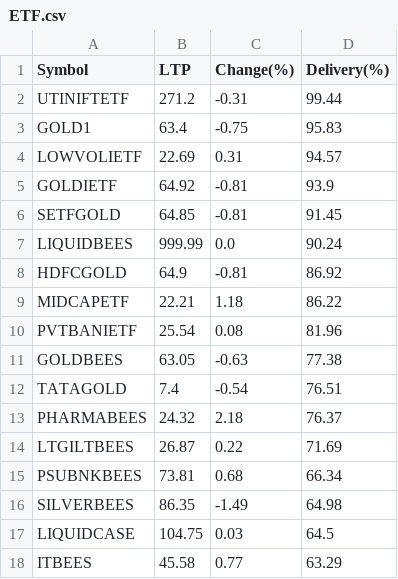
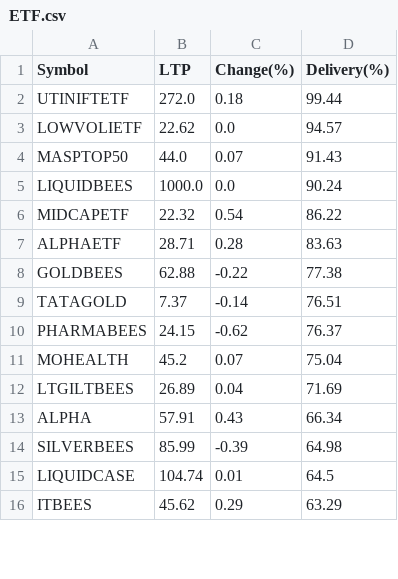
Before and after one commit to P0W/nse_indices, a CSV file: data/delivery_top_25/ETF.csv, drawn as a sheet; only a part is shown; the diff covers the shown part only.

```diff
--- a/data/delivery_top_25/ETF.csv
+++ b/data/delivery_top_25/ETF.csv
@@ -1,18 +1,16 @@
 Symbol,LTP,Change(%),Delivery(%)
-UTINIFTETF,271.2,-0.31,99.44
-GOLD1,63.4,-0.75,95.83
-LOWVOLIETF,22.69,0.31,94.57
-GOLDIETF,64.92,-0.81,93.9
-SETFGOLD,64.85,-0.81,91.45
-LIQUIDBEES,999.99,0.0,90.24
-HDFCGOLD,64.9,-0.81,86.92
-MIDCAPETF,22.21,1.18,86.22
-PVTBANIETF,25.54,0.08,81.96
-GOLDBEES,63.05,-0.63,77.38
-TATAGOLD,7.4,-0.54,76.51
-PHARMABEES,24.32,2.18,76.37
-LTGILTBEES,26.87,0.22,71.69
-PSUBNKBEES,73.81,0.68,66.34
-SILVERBEES,86.35,-1.49,64.98
-LIQUIDCASE,104.75,0.03,64.5
-ITBEES,45.58,0.77,63.29
+UTINIFTETF,272.0,0.18,99.44
+LOWVOLIETF,22.62,0.0,94.57
+MASPTOP50,44.0,0.07,91.43
+LIQUIDBEES,1000.0,0.0,90.24
+MIDCAPETF,22.32,0.54,86.22
+ALPHAETF,28.71,0.28,83.63
+GOLDBEES,62.88,-0.22,77.38
+TATAGOLD,7.37,-0.14,76.51
+PHARMABEES,24.15,-0.62,76.37
+MOHEALTH,45.2,0.07,75.04
+LTGILTBEES,26.89,0.04,71.69
+ALPHA,57.91,0.43,66.34
+SILVERBEES,85.99,-0.39,64.98
+LIQUIDCASE,104.74,0.01,64.5
+ITBEES,45.62,0.29,63.29
```
Also changed, not shown: 2 added rows and 6 edited cells elsewhere in this file, data/delivery_top_25/NIFTY_200.csv, data/delivery_top_25/NIFTY_50.csv, 1 other file.
